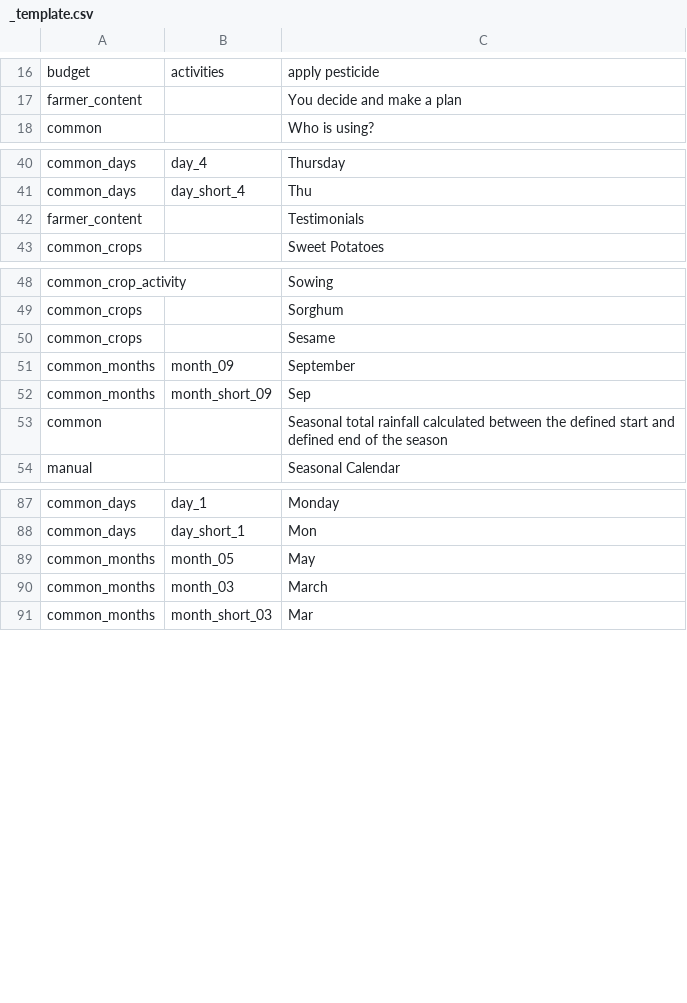
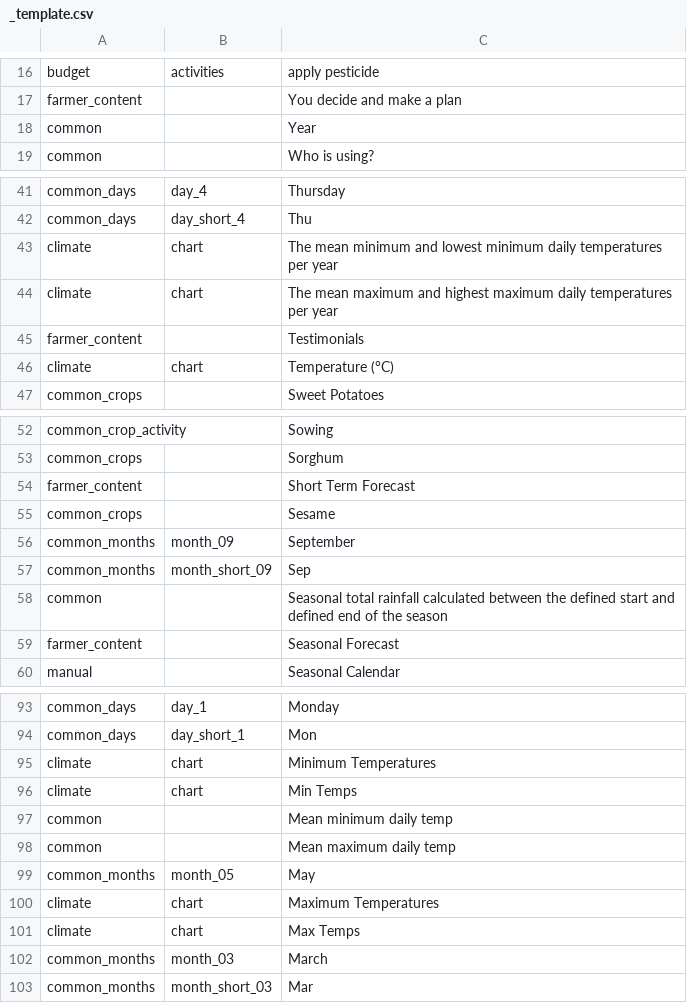
Before and after one commit to e-picsa/picsa-apps, a CSV file: libs/i18n/templates/_template.csv, drawn as a sheet; only a part is shown, gaps mark what is left out; the diff covers the shown part only; the diff names each change by its address in the sheet, - before the commit and + after, or states it on an @@ line.

```diff
--- a/libs/i18n/templates/_template.csv
+++ b/libs/i18n/templates/_template.csv
+row 18: common |  | Year
+row 43: climate | chart | The mean minimum and lowest minimum daily temperatures per year
+row 44: climate | chart | The mean maximum and highest maximum daily temperatures per year
+row 46: climate | chart | Temperature (°C)
+row 54: farmer_content |  | Short Term Forecast
+row 59: farmer_content |  | Seasonal Forecast
+row 95: climate | chart | Minimum Temperatures
+row 96: climate | chart | Min Temps
+row 97: common |  | Mean minimum daily temp
+row 98: common |  | Mean maximum daily temp
+row 100: climate | chart | Maximum Temperatures
+row 101: climate | chart | Max Temps
```
Also changed, not shown: 21 added rows, 1 removed row, 1 moved row and 1 edited cell elsewhere in this file, 7 other files.
